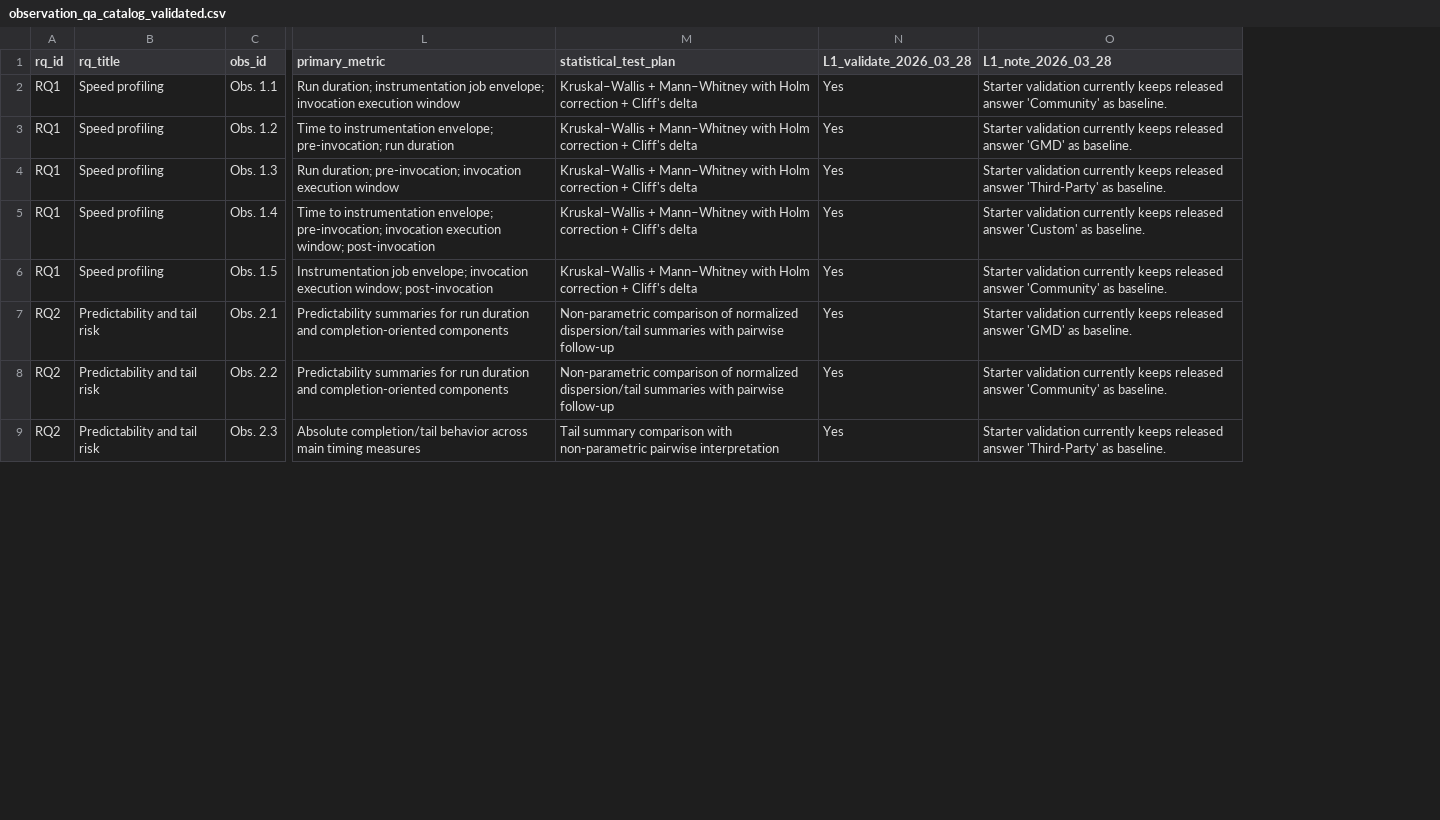
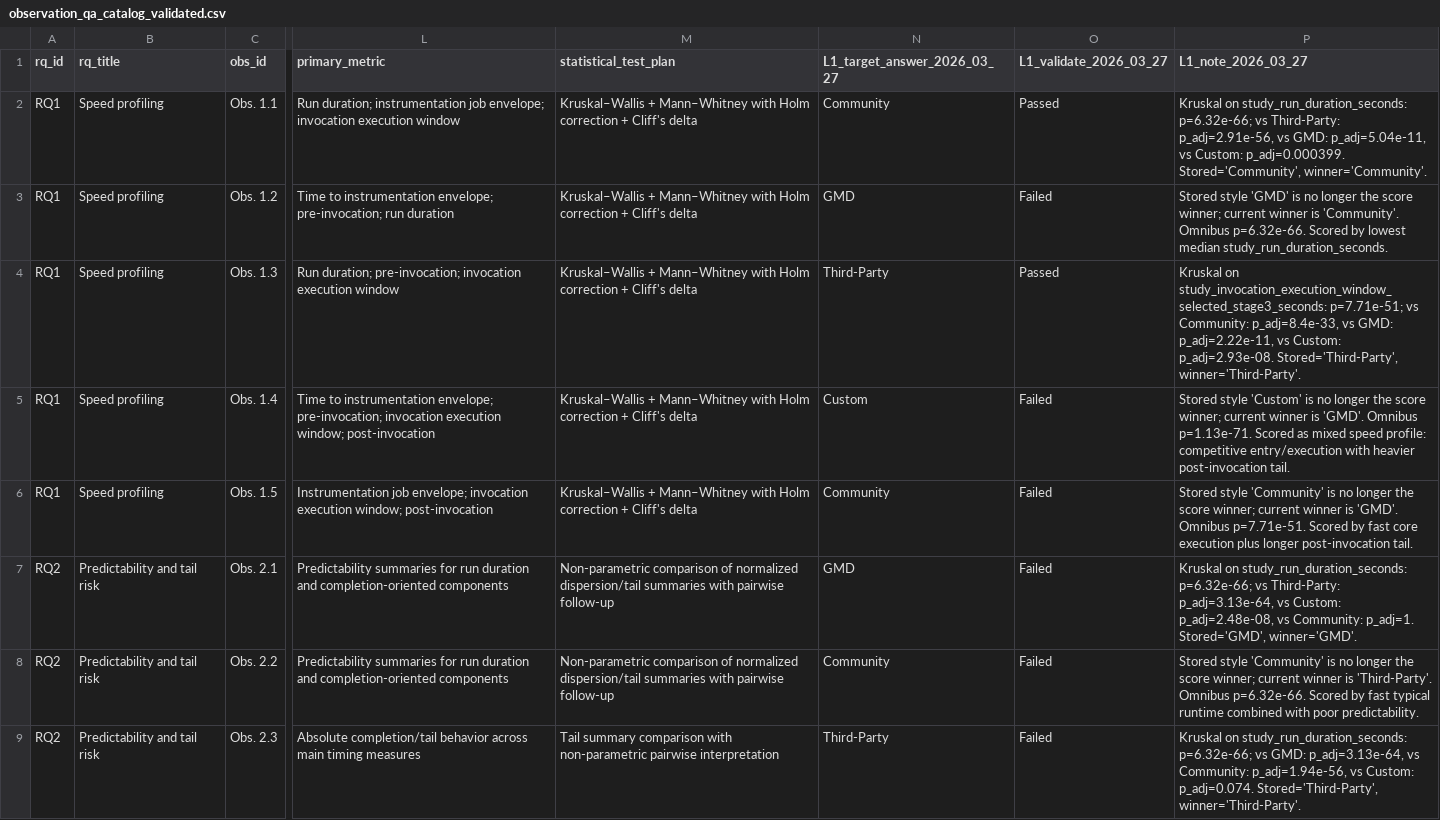
Before and after one commit to behnamparsa/emulator-testing-operational-profiles, a CSV file: outputs/catalog/observation_qa_catalog_validated.csv, drawn as a sheet; only a part is shown, gaps mark what is left out; removed rows and columns are numbered as before the commit, all else as after; the diff names each change by its address in the sheet, - before the commit and + after, or states it on an @@ line.

```diff
--- a/outputs/catalog/observation_qa_catalog_validated.csv
+++ b/outputs/catalog/observation_qa_catalog_validated.csv
-column N (L1_validate_2026_03_28), rows 2-9: all Yes
-column O (L1_note_2026_03_28), rows 2-9: Starter validation currently keeps released answer 'Community' as baseline. | Starter validation currently keeps released answer 'GMD' as baseline. | Starter validation currently keeps released answer 'Third-Party' as baseline. | Starter validation currently keeps released answer 'Custom' as baseline. | Starter validation currently keeps released answer 'Community' as baseline. | Starter validation currently keeps released answer 'GMD' as baseline. | Starter validation currently keeps released answer 'Community' as baseline. | Starter validation currently keeps released answer 'Third-Party' as baseline.
+column N (L1_target_answer_2026_03_27), rows 2-9: Community | GMD | Third-Party | Custom | Community | GMD | Community | Third-Party
+column O (L1_validate_2026_03_27), rows 2-9: Passed | Failed | Passed | Failed | Failed | Failed | Failed | Failed
+column P (L1_note_2026_03_27), rows 2-9: Kruskal on study_run_duration_seconds: p=6.32e-66; vs Third-Party: p_adj=2.91e-56, vs GMD: p_adj=5.04e-11, vs Custom: p_adj=0.000399. Stored='Community', winner='Community'. | Stored style 'GMD' is no longer the score winner; current winner is 'Community'. Omnibus p=6.32e-66. Scored by lowest median study_run_duration_seconds. | Kruskal on study_invocation_execution_window_selected_stage3_seconds: p=7.71e-51; vs Community: p_adj=8.4e-33, vs GMD: p_adj=2.22e-11, vs Custom: p_adj=2.93e-08. Stored='Third-Party', winner='Third-Party'. | Stored style 'Custom' is no longer the score winner; current winner is 'GMD'. Omnibus p=1.13e-71. Scored as mixed speed profile: competitive entry/execution with heavier post-invocation tail. | Stored style 'Community' is no longer the score winner; current winner is 'GMD'. Omnibus p=7.71e-51. Scored by fast core execution plus longer post-invocation tail. | Kruskal on study_run_duration_seconds: p=6.32e-66; vs Third-Party: p_adj=3.13e-64, vs Custom: p_adj=2.48e-08, vs Community: p_adj=1. Stored='GMD', winner='GMD'. | Stored style 'Community' is no longer the score winner; current winner is 'Third-Party'. Omnibus p=6.32e-66. Scored by fast typical runtime combined with poor predictability. | Kruskal on study_run_duration_seconds: p=6.32e-66; vs GMD: p_adj=3.13e-64, vs Community: p_adj=1.94e-56, vs Custom: p_adj=0.074. Stored='Third-Party', winner='Third-Party'.
```
Also changed, not shown: outputs/catalog/observation_qa_catalog_refreshed.csv, outputs/rules/decision_support_guide_table.csv, 16 other files.
